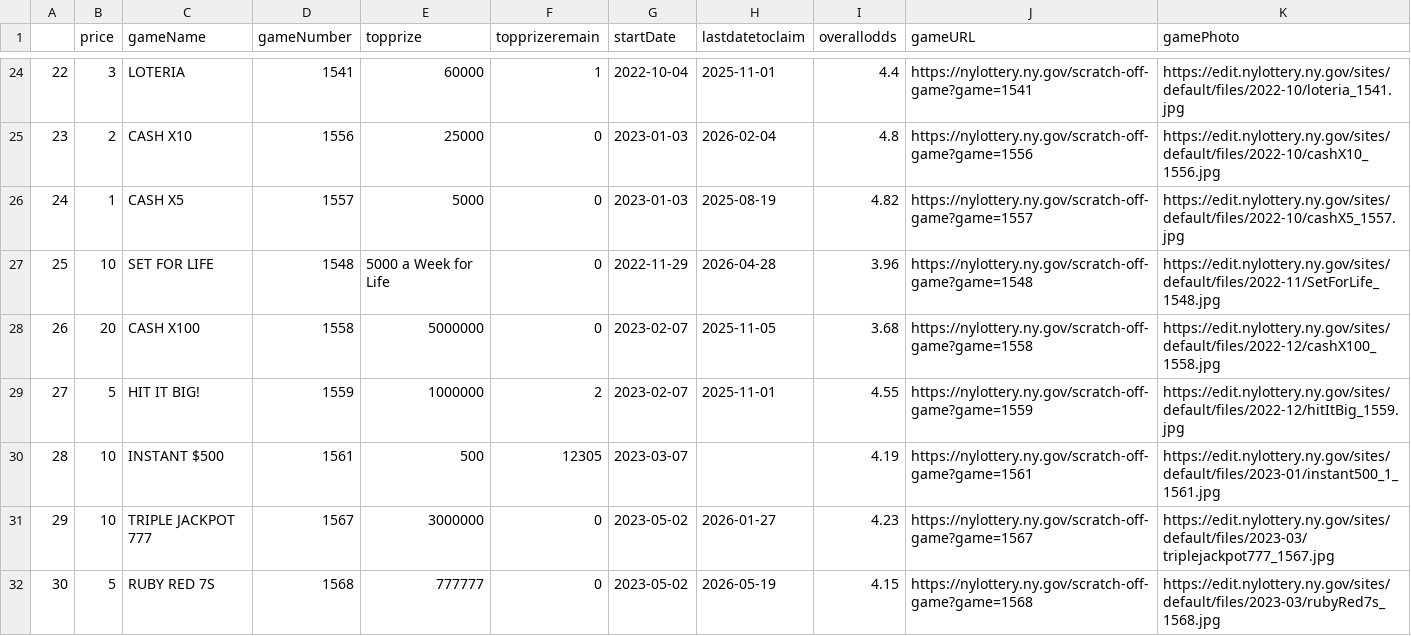
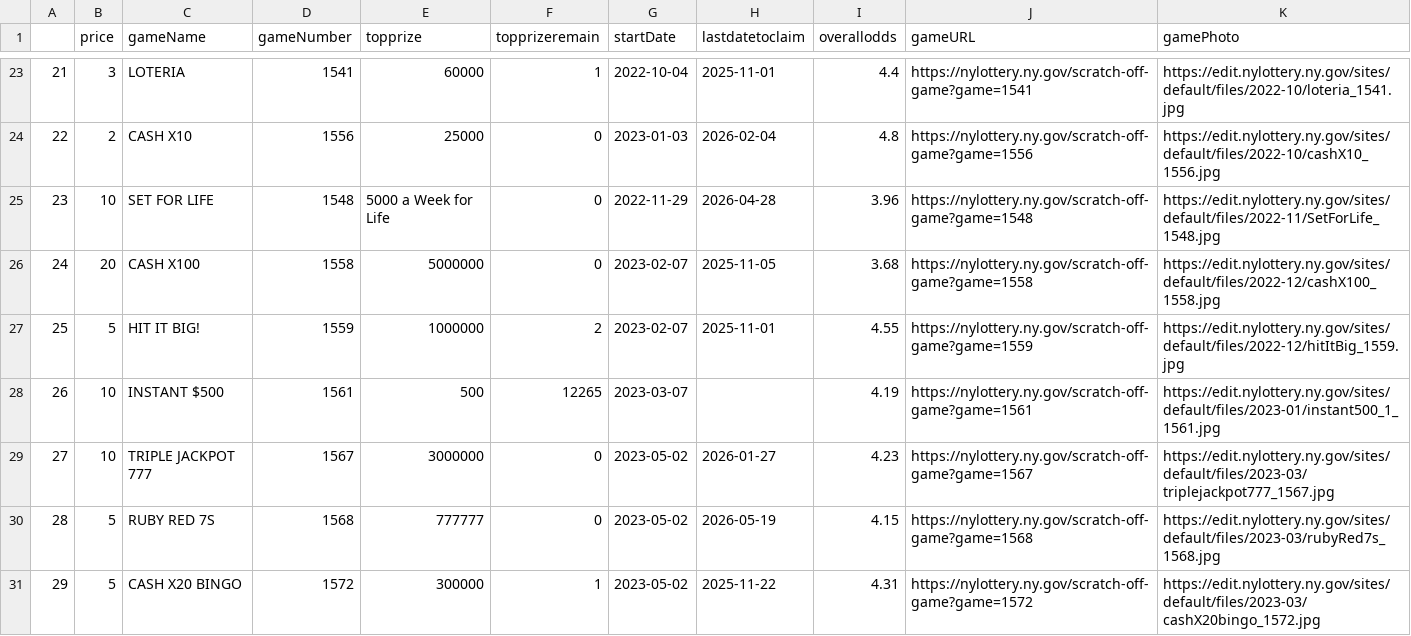
Before and after one commit to DarrenZastruga/scratchersdatapull, a CSV file: NYtixlist.csv, drawn as a sheet; only a part is shown, gaps mark what is left out; the shorter side is filled out with more unchanged rows; removed rows and columns are numbered as before the commit, all else as after; the diff covers the shown part only; the diff names each change by its address in the sheet, - before the commit and + after, or states it on an @@ line.

```diff
--- a/NYtixlist.csv
+++ b/NYtixlist.csv
@@ column A renumbered from row 19 down @@
-row 26: 24 | 1 | CASH X5 | 1557 | 5000 | 0 | 2023-01-03 | 2025-08-19 | 4.82 | https://nylottery.ny.gov/scratch-off-game?game=1557 | https://edit.nylottery.ny.gov/sites/default/files/2022-10/cashX5_1557.jpg
-F28 (topprizeremain): 12305
+F28 (topprizeremain): 12265
```
Also changed, not shown: 2 removed rows and 8 edited cells elsewhere in this file, MDratingstable.csv, MDscratcherslist.csv, 38 other files.
